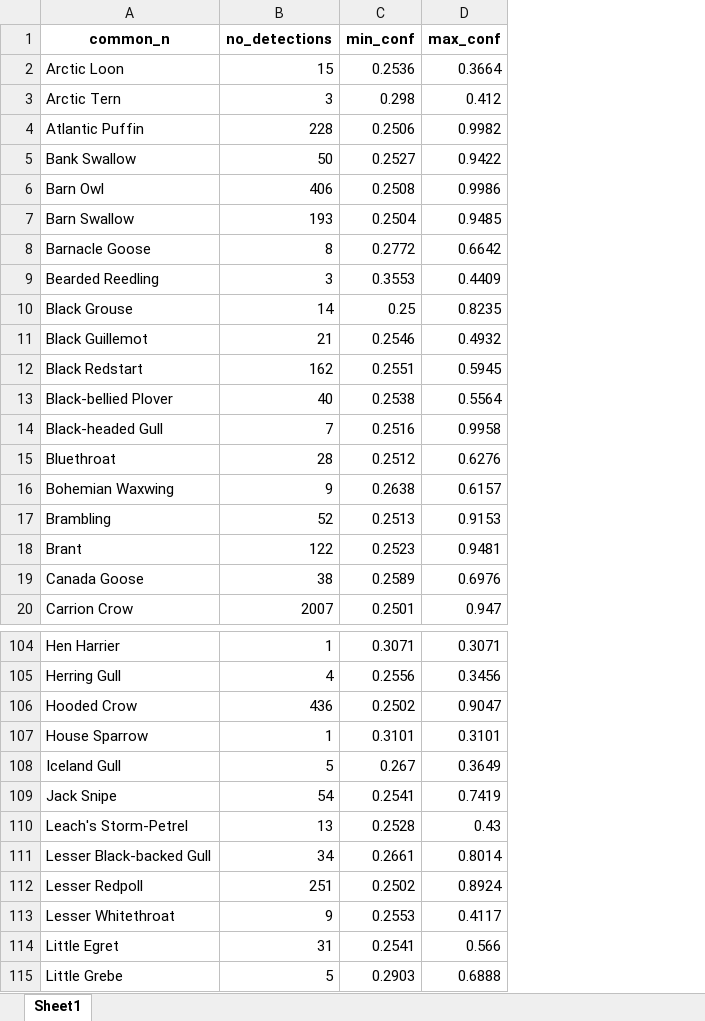
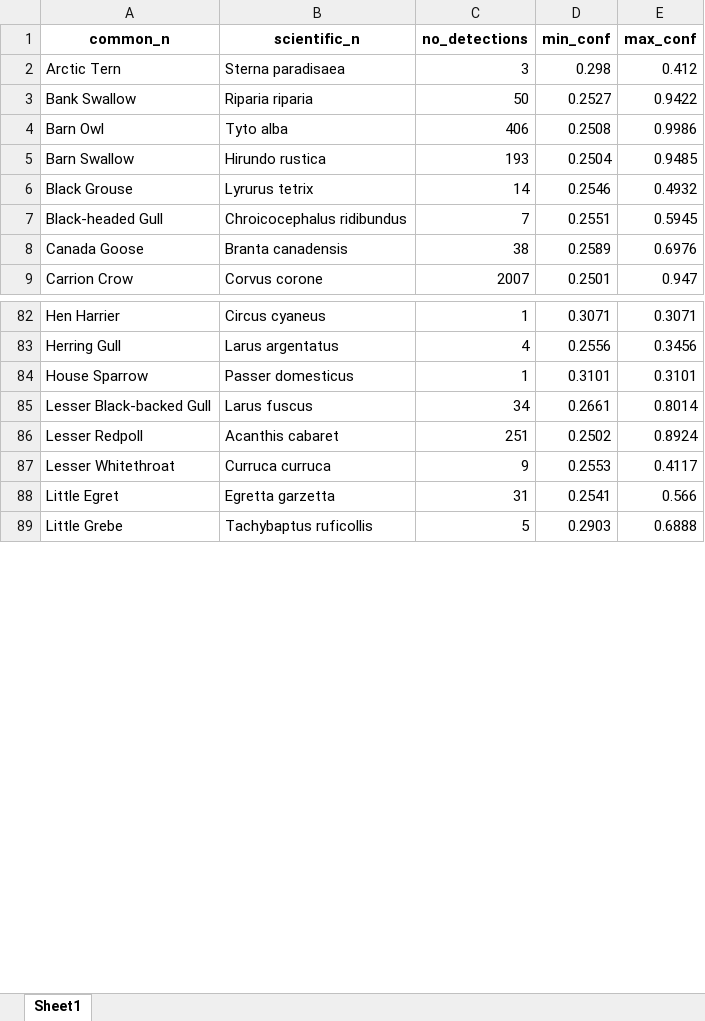
Before and after one commit to c-noonan-02/final_research_project, an Excel workbook: phase1_analysis/data/BD2025_species_summary.xlsx, sheet Sheet1, drawn as a sheet; only a part is shown, gaps mark what is left out; values as stored, in another font and other column widths than the file's, no borders; removed rows and columns are numbered as before the commit, all else as after; the diff covers the shown part only; the diff names each change by its address in the sheet, - before the commit and + after, or states it on an @@ line.

Commit message:
Extracted new, clean summary for addition of species-specific confidence thresholds.

```diff
--- a/phase1_analysis/data/BD2025_species_summary.xlsx (sheet Sheet1)
+++ b/phase1_analysis/data/BD2025_species_summary.xlsx (sheet Sheet1)
+column B (scientific_n), rows 2-9: Sterna paradisaea | Riparia riparia | Tyto alba | Hirundo rustica | Lyrurus tetrix | Chroicocephalus ridibundus | Branta canadensis | Corvus corone; rows 82-89: Circus cyaneus | Larus argentatus | Passer domesticus | Larus fuscus | Acanthis cabaret | Curruca curruca | Egretta garzetta | Tachybaptus ruficollis
-row 2: Arctic Loon | 15 | 0.2536 | 0.3664
-row 4: Atlantic Puffin | 228 | 0.2506 | 0.9982
-row 8: Barnacle Goose | 8 | 0.2772 | 0.6642
-row 9: Bearded Reedling | 3 | 0.3553 | 0.4409
-D6 (min_conf): 0.25
+D6 (min_conf): 0.2546
-E6 (max_conf): 0.8235
+E6 (max_conf): 0.4932
-row 11: Black Guillemot | 21 | 0.2546 | 0.4932
-row 12: Black Redstart | 162 | 0.2551 | 0.5945
-row 13: Black-bellied Plover | 40 | 0.2538 | 0.5564
-D7 (min_conf): 0.2516
+D7 (min_conf): 0.2551
-E7 (max_conf): 0.9958
+E7 (max_conf): 0.5945
-row 15: Bluethroat | 28 | 0.2512 | 0.6276
-row 16: Bohemian Waxwing | 9 | 0.2638 | 0.6157
-row 17: Brambling | 52 | 0.2513 | 0.9153
-row 18: Brant | 122 | 0.2523 | 0.9481
-row 106: Hooded Crow | 436 | 0.2502 | 0.9047
-row 108: Iceland Gull | 5 | 0.267 | 0.3649
-row 109: Jack Snipe | 54 | 0.2541 | 0.7419
-row 110: Leach's Storm-Petrel | 13 | 0.2528 | 0.43
```
Also changed, not shown: 32 removed rows and 6 edited cells elsewhere in this sheet, 1 other file.
